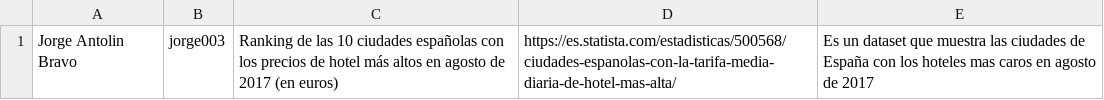
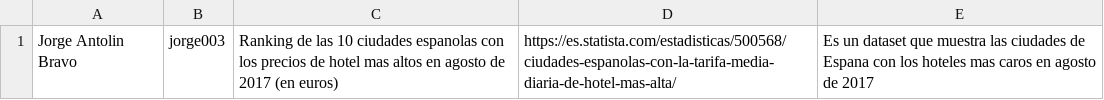
Before and after one commit to FacultadInformatica-LinkedData/Curso2019-2020, a CSV file: Assignment1/DatasetDescriptions.csv, drawn as a sheet; the diff names each change by its address in the sheet, - before the commit and + after, or states it on an @@ line.

Commit message:
Update DatasetDescriptions.csv

```diff
--- a/Assignment1/DatasetDescriptions.csv
+++ b/Assignment1/DatasetDescriptions.csv
-C1: …10 ciudades españolas con los precios de hotel más altos en…
+C1: …10 ciudades espanolas con los precios de hotel mas altos en…
-E1: …ciudades de España con los…
+E1: …ciudades de Espana con los…
```
